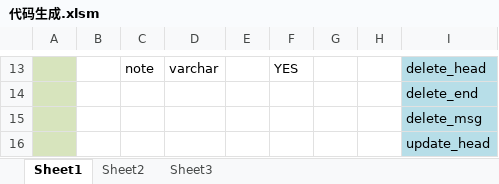
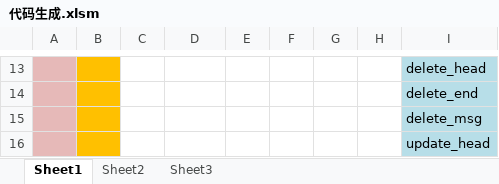
Before and after one commit to squirrelyao/gitskill, an Excel workbook: 代码生成.xlsm, sheet Sheet1, drawn as a sheet; only a part is shown, gaps mark what is left out; values as stored, in another font and other column widths than the file's, no borders; charts and pictures not drawn; the diff covers the shown part only; the diff names each change by its address in the sheet, - before the commit and + after, or states it on an @@ line.

```diff
--- a/代码生成.xlsm (sheet Sheet1)
+++ b/代码生成.xlsm (sheet Sheet1)
-A13:A16 fill: #D7E4BD
+A13:A16 fill: #E6B9B8
-B13:B16 fill: none
+B13:B16 fill: #FFC000
-C13: note
+C13: (empty)
-D13: varchar
+D13: (empty)
-F13: YES
+F13: (empty)
```
Also changed, not shown: 7 added rows, 1 removed row, 27 edited cells and cell formats elsewhere in this sheet, sheet Sheet3, sheet Sheet2, charts or pictures, 33 other files.
